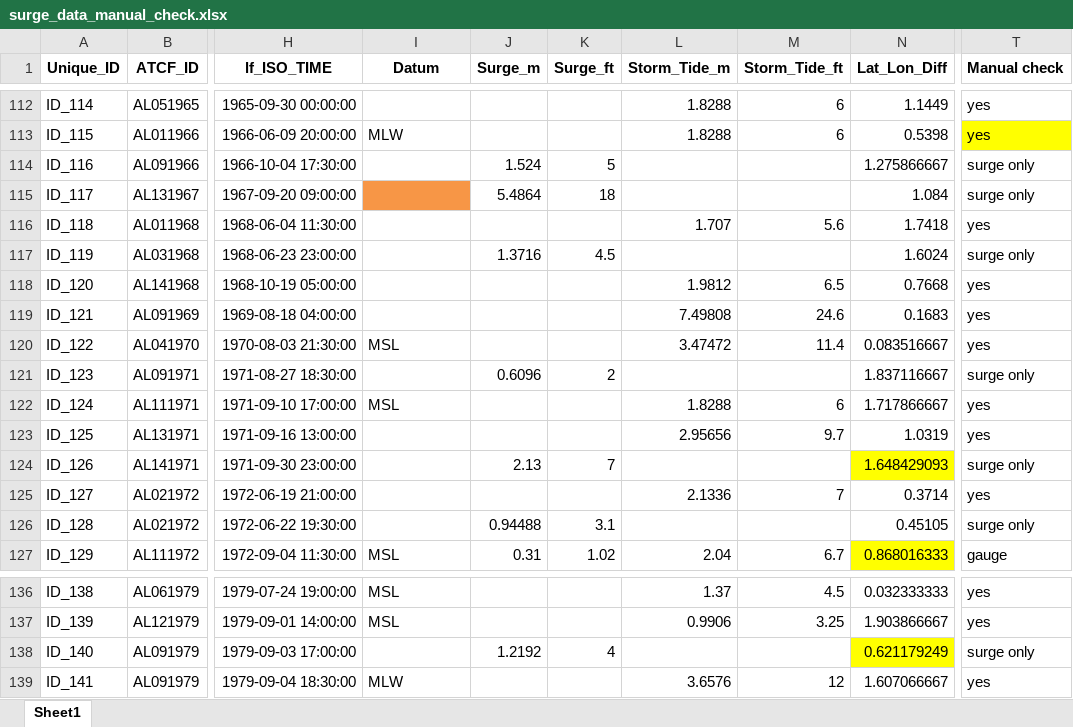
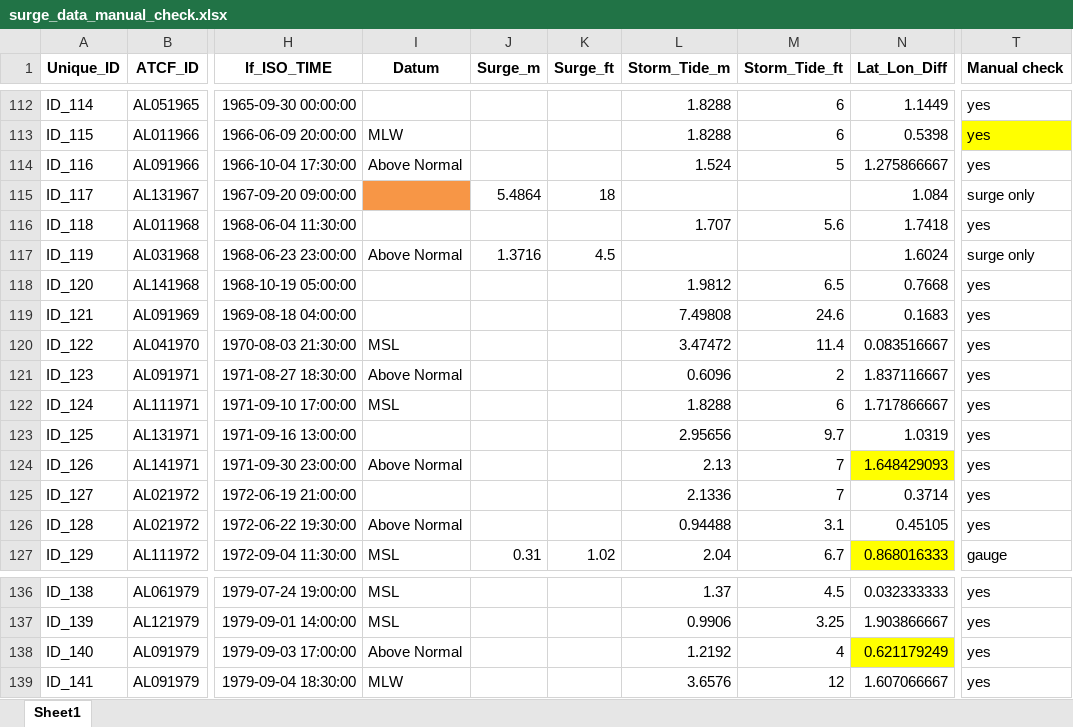
Before and after one commit to JohnFaxeJensen/Speciale, an Excel workbook: Code/Data_preprocessing/generated_data/surge_data_manual_check.xlsx, sheet Sheet1, drawn as a sheet; only a part is shown, gaps mark what is left out; values as stored, in another font and other column widths than the file's, no borders; the diff covers the shown part only; the diff names each change by its address in the sheet, - before the commit and + after, or states it on an @@ line.

```diff
--- a/Code/Data_preprocessing/generated_data/surge_data_manual_check.xlsx (sheet Sheet1)
+++ b/Code/Data_preprocessing/generated_data/surge_data_manual_check.xlsx (sheet Sheet1)
-I114 (Datum): (empty)
+I114 (Datum): Above Normal
-J114 (Surge_m): 1.524
+J114 (Surge_m): (empty)
-K114 (Surge_ft): 5
+K114 (Surge_ft): (empty)
-L114 (Storm_Tide_m): (empty)
+L114 (Storm_Tide_m): 1.524
-M114 (Storm_Tide_ft): (empty)
+M114 (Storm_Tide_ft): 5
-T114 (Manual check): surge only
+T114 (Manual check): yes
-I117 (Datum): (empty)
+I117 (Datum): Above Normal
-I121 (Datum): (empty)
+I121 (Datum): Above Normal
-J121 (Surge_m): 0.6096
+J121 (Surge_m): (empty)
-K121 (Surge_ft): 2
+K121 (Surge_ft): (empty)
-L121 (Storm_Tide_m): (empty)
+L121 (Storm_Tide_m): 0.6096
-M121 (Storm_Tide_ft): (empty)
+M121 (Storm_Tide_ft): 2
-T121 (Manual check): surge only
+T121 (Manual check): yes
-I124 (Datum): (empty)
+I124 (Datum): Above Normal
-J124 (Surge_m): 2.13
+J124 (Surge_m): (empty)
-K124 (Surge_ft): 7
+K124 (Surge_ft): (empty)
-L124 (Storm_Tide_m): (empty)
+L124 (Storm_Tide_m): 2.13
-M124 (Storm_Tide_ft): (empty)
+M124 (Storm_Tide_ft): 7
-T124 (Manual check): surge only
+T124 (Manual check): yes
-I126 (Datum): (empty)
+I126 (Datum): Above Normal
-J126 (Surge_m): 0.94488
+J126 (Surge_m): (empty)
-K126 (Surge_ft): 3.1
+K126 (Surge_ft): (empty)
-L126 (Storm_Tide_m): (empty)
+L126 (Storm_Tide_m): 0.94488
-M126 (Storm_Tide_ft): (empty)
+M126 (Storm_Tide_ft): 3.1
-T126 (Manual check): surge only
+T126 (Manual check): yes
-I138 (Datum): (empty)
+I138 (Datum): Above Normal
-J138 (Surge_m): 1.2192
+J138 (Surge_m): (empty)
-K138 (Surge_ft): 4
+K138 (Surge_ft): (empty)
-L138 (Storm_Tide_m): (empty)
+L138 (Storm_Tide_m): 1.2192
-M138 (Storm_Tide_ft): (empty)
+M138 (Storm_Tide_ft): 4
-T138 (Manual check): surge only
+T138 (Manual check): yes
```
Also changed, not shown: 47 edited cells elsewhere in this sheet, Code/Data_preprocessing/generated_data/surge_data_inspection_with_tool.xlsx, 8 other files.
